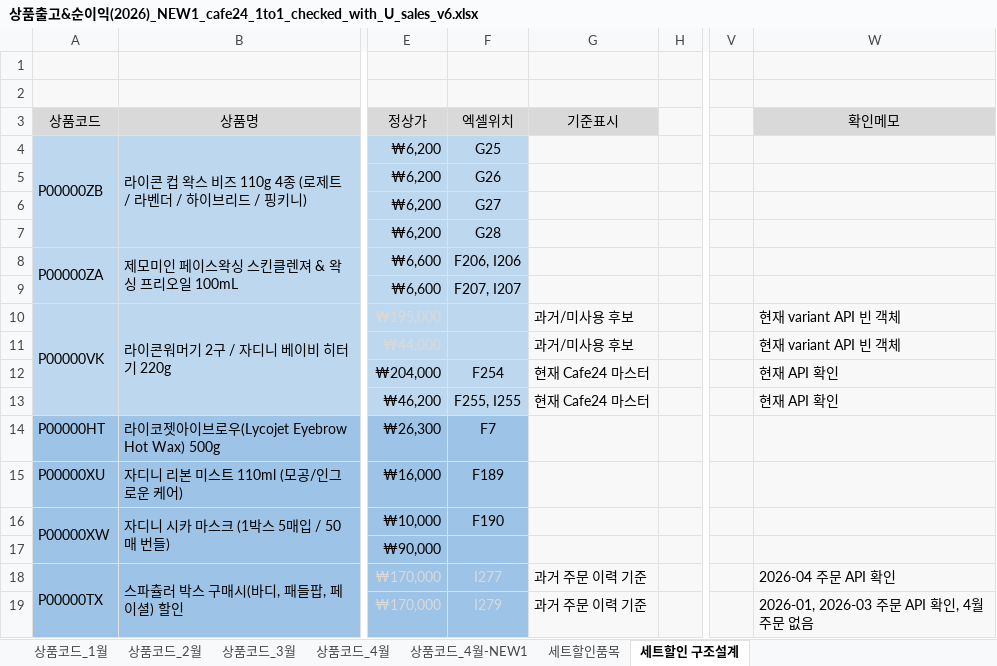
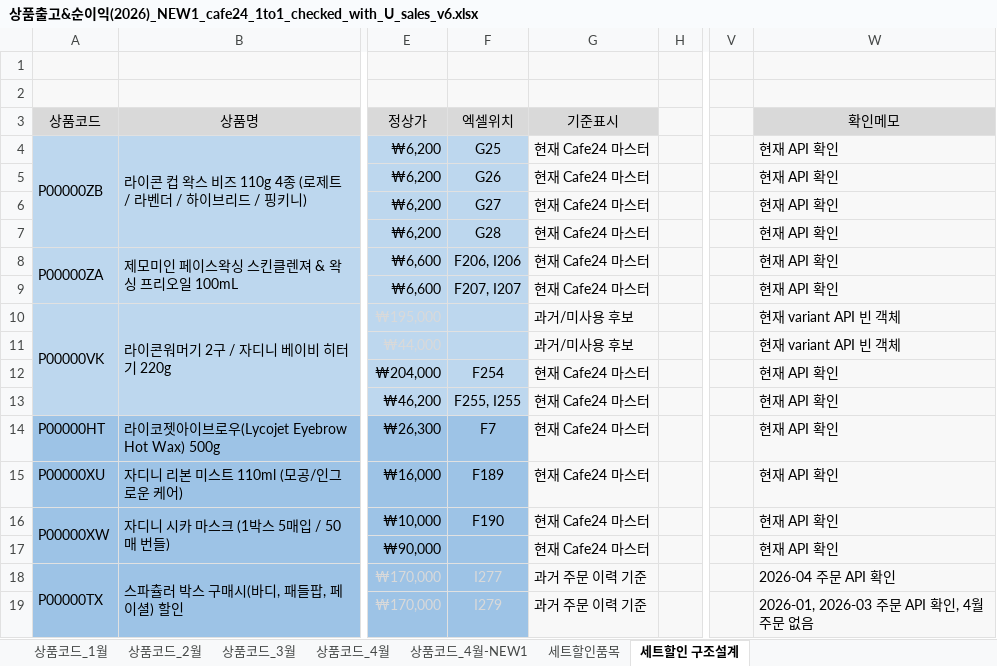
Before and after one commit to aim2nasa/catchup, an Excel workbook: docs/상품출고&순이익(2026)_NEW1_cafe24_1to1_checked_with_U_sales_v6.xlsx, sheet 세트할인 구조설계, drawn as a sheet; only a part is shown, gaps mark what is left out; values as stored, in another font and other column widths than the file's, no borders; the diff names each change by its address in the sheet, - before the commit and + after, or states it on an @@ line.

Commit message:
세트할인 상품코드 확인메모 보완

```diff
--- a/docs/상품출고&순이익(2026)_NEW1_cafe24_1to1_checked_with_U_sales_v6.xlsx (sheet 세트할인 구조설계)
+++ b/docs/상품출고&순이익(2026)_NEW1_cafe24_1to1_checked_with_U_sales_v6.xlsx (sheet 세트할인 구조설계)
-G4:G9: (empty)
+G4:G9: 현재 Cafe24 마스터
-W4:W9: (empty)
+W4:W9: 현재 API 확인
-G14:G17: (empty)
+G14:G17: 현재 Cafe24 마스터
-W14:W17: (empty)
+W14:W17: 현재 API 확인
```
